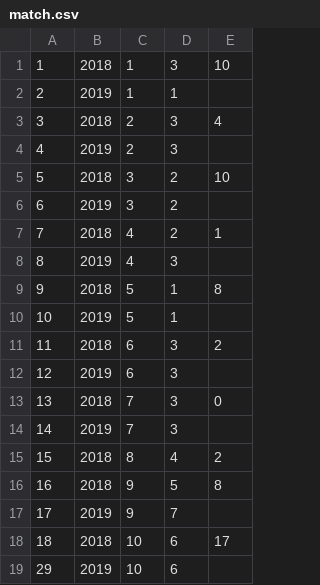
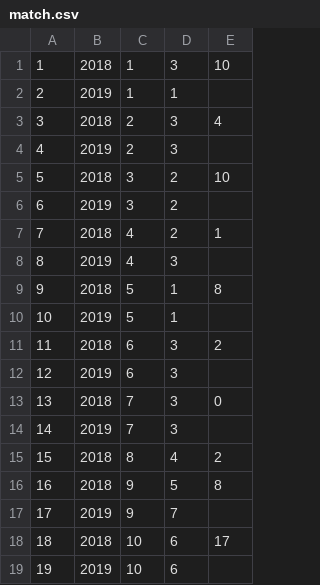
Before and after one commit to yamamotorinpei/report, a CSV file: match.csv, drawn as a sheet.

Commit message:
Update match.csv

```diff
--- a/match.csv
+++ b/match.csv
@@ -18,2 +18,2 @@
 18,2018,10,6,17
-29,2019,10,6,
+19,2019,10,6,
```
